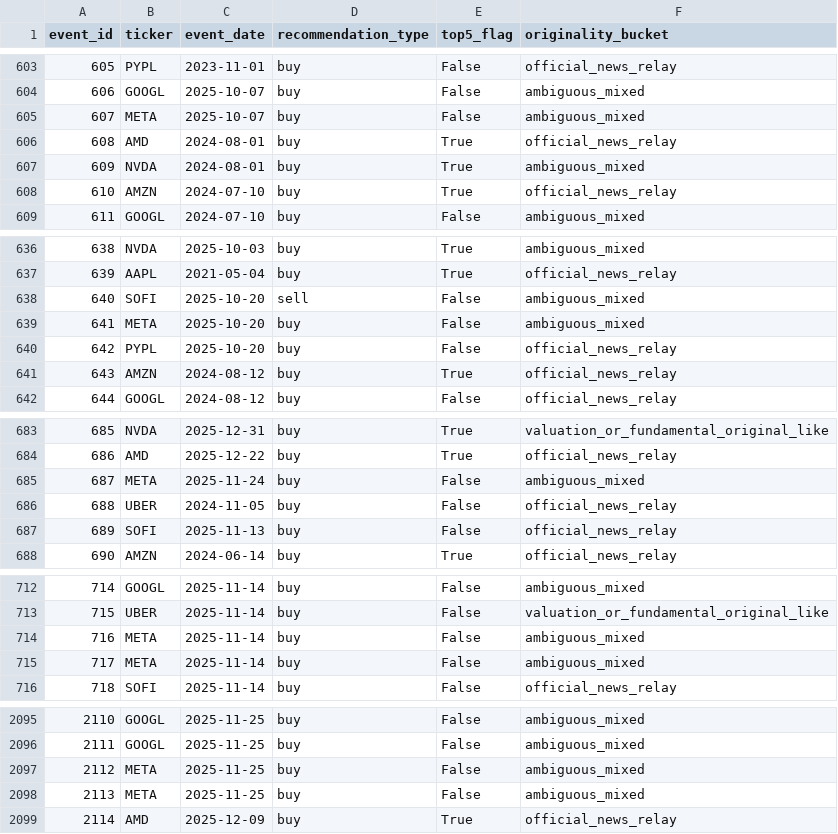
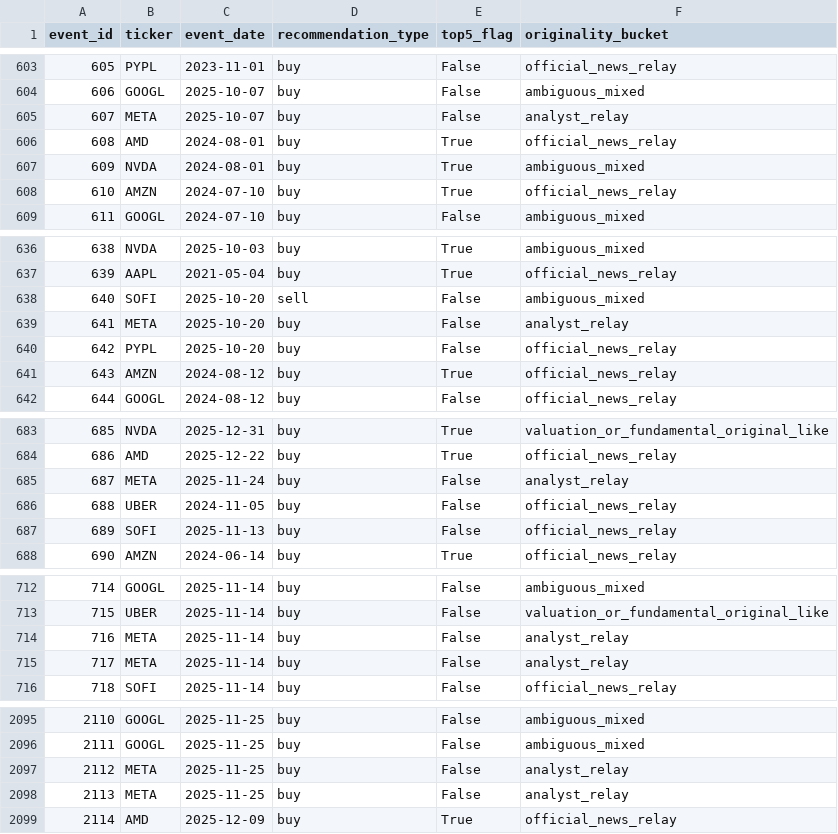
Before and after one commit to Scott-Switzer/finfluencer-alpha, a CSV file: data/exports/final_paper_package_v2_expanded/information_environment/originality_taxonomy/information_originality_event_panel.csv, drawn as a sheet; only a part is shown, gaps mark what is left out; the diff covers the shown part only.

```diff
--- a/data/exports/final_paper_package_v2_expanded/information_environment/originality_taxonomy/information_originality_event_panel.csv
+++ b/data/exports/final_paper_package_v2_expanded/information_environment/originality_taxonomy/information_originality_event_panel.csv
@@ -604,3 +604,3 @@ event_id,ticker,event_date,recommendation_type,top5_flag,originality_bucket
 606,GOOGL,2025-10-07,buy,False,ambiguous_mixed
-607,META,2025-10-07,buy,False,ambiguous_mixed
+607,META,2025-10-07,buy,False,analyst_relay
 608,AMD,2024-08-01,buy,True,official_news_relay
@@ -638,3 +638,3 @@ event_id,ticker,event_date,recommendation_type,top5_flag,originality_bucket
 640,SOFI,2025-10-20,sell,False,ambiguous_mixed
-641,META,2025-10-20,buy,False,ambiguous_mixed
+641,META,2025-10-20,buy,False,analyst_relay
 642,PYPL,2025-10-20,buy,False,official_news_relay
@@ -684,3 +684,3 @@ event_id,ticker,event_date,recommendation_type,top5_flag,originality_bucket
 686,AMD,2025-12-22,buy,True,official_news_relay
-687,META,2025-11-24,buy,False,ambiguous_mixed
+687,META,2025-11-24,buy,False,analyst_relay
 688,UBER,2024-11-05,buy,False,official_news_relay
@@ -713,4 +713,4 @@ event_id,ticker,event_date,recommendation_type,top5_flag,originality_bucket
 715,UBER,2025-11-14,buy,False,valuation_or_fundamental_original_like
-716,META,2025-11-14,buy,False,ambiguous_mixed
-717,META,2025-11-14,buy,False,ambiguous_mixed
+716,META,2025-11-14,buy,False,analyst_relay
+717,META,2025-11-14,buy,False,analyst_relay
 718,SOFI,2025-11-14,buy,False,official_news_relay
@@ -2096,4 +2096,4 @@ event_id,ticker,event_date,recommendation_type,top5_flag,originality_bucket
 2111,GOOGL,2025-11-25,buy,False,ambiguous_mixed
-2112,META,2025-11-25,buy,False,ambiguous_mixed
-2113,META,2025-11-25,buy,False,ambiguous_mixed
+2112,META,2025-11-25,buy,False,analyst_relay
+2113,META,2025-11-25,buy,False,analyst_relay
 2114,AMD,2025-12-09,buy,True,official_news_relay
```
Also changed, not shown: 8 edited cells elsewhere in this file, data/exports/final_paper_package_v2_expanded/information_environment/analyst_relay/analyst_relay_ticker_coverage.csv, data/exports/final_paper_package_v2_expanded/information_environment/analyst_relay/returns_by_analyst_alignment.csv, 25 other files.
